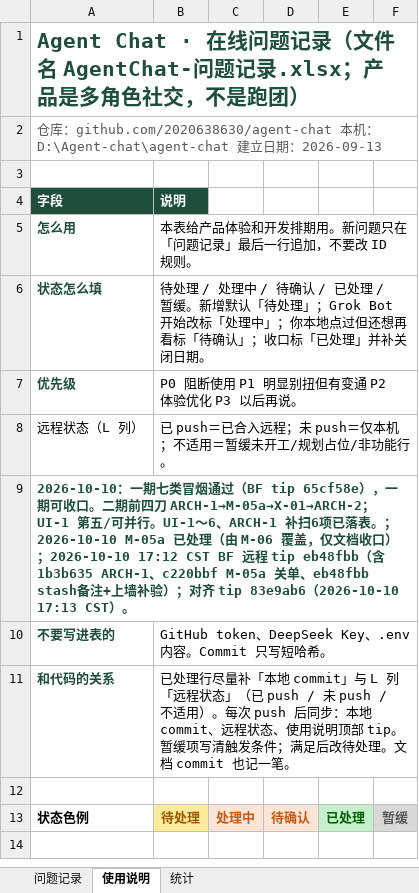
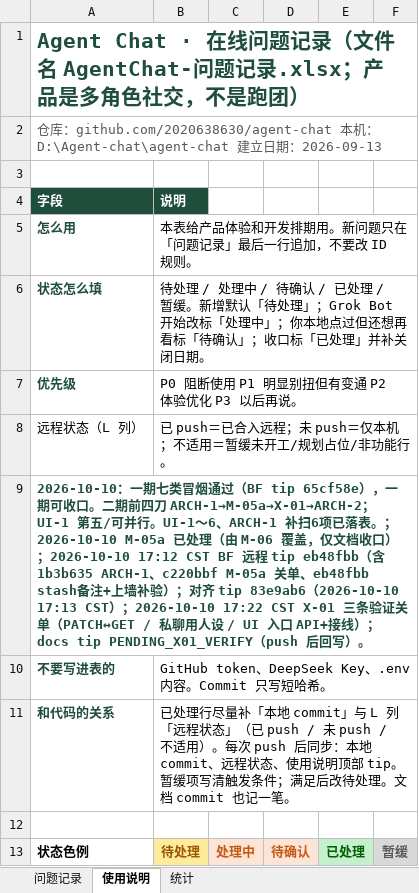
Before and after one commit to 2020638630/agent-chat, an Excel workbook: docs/product/AgentChat-问题记录.xlsx, sheet 使用说明, drawn as a sheet; values as stored, in another font and other column widths than the file's, no borders; the diff names each change by its address in the sheet, - before the commit and + after, or states it on an @@ line.

Commit message:
docs: close X-01 after three verifications
PATCH↔GET persona roundtrip; private chat still uses persona via buildSystemPrompt; UI edit entry wired (API-level + App.vue). Stage boundary synced. No ARCH-2 code.

```diff
--- a/docs/product/AgentChat-问题记录.xlsx (sheet 使用说明)
+++ b/docs/product/AgentChat-问题记录.xlsx (sheet 使用说明)
-A9 (字段): …2026-10-10 17:13 CST）。
+A9 (字段): …2026-10-10 17:13 CST）；2026-10-10 17:22 CST X-01 三条验证关单（PATCH↔GET / 私聊用人设 / UI 入口 API+接线）；docs tip PENDING_X01_VERIFY（push 后回写）。
```
Also changed, not shown: sheet 问题记录, sheet 统计, 1 other file.
